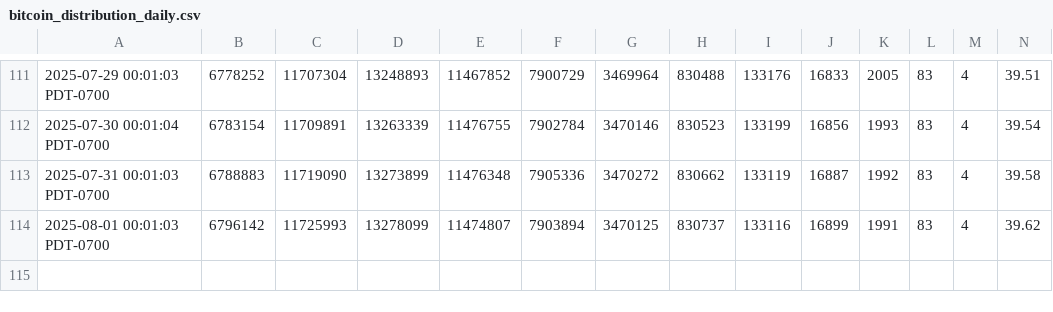
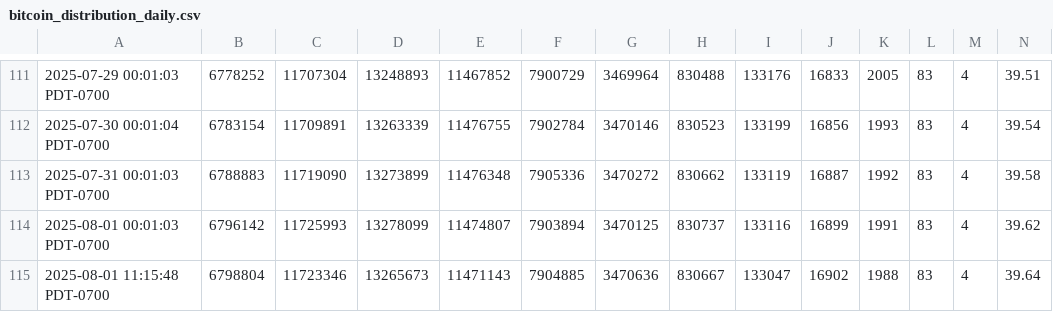
Before and after one commit to ddr5ecc/crypto, a CSV file: bitcoin_distribution_daily.csv, drawn as a sheet; only a part is shown, gaps mark what is left out; rows hold the shown columns only; the diff names each change by its address in the sheet, - before the commit and + after, or states it on an @@ line.

Commit message:
Update bitcoin_distribution_daily.csv via Python script

```diff
--- a/bitcoin_distribution_daily.csv
+++ b/bitcoin_distribution_daily.csv
+row 115: 2025-08-01 11:15:48 PDT-0700 | 6798804 | 11723346 | 13265673 | 11471143 | 7904885 | 3470636 | 830667 | 133047 | 16902 | 1988 | 83 | 4 | 39.64
```
